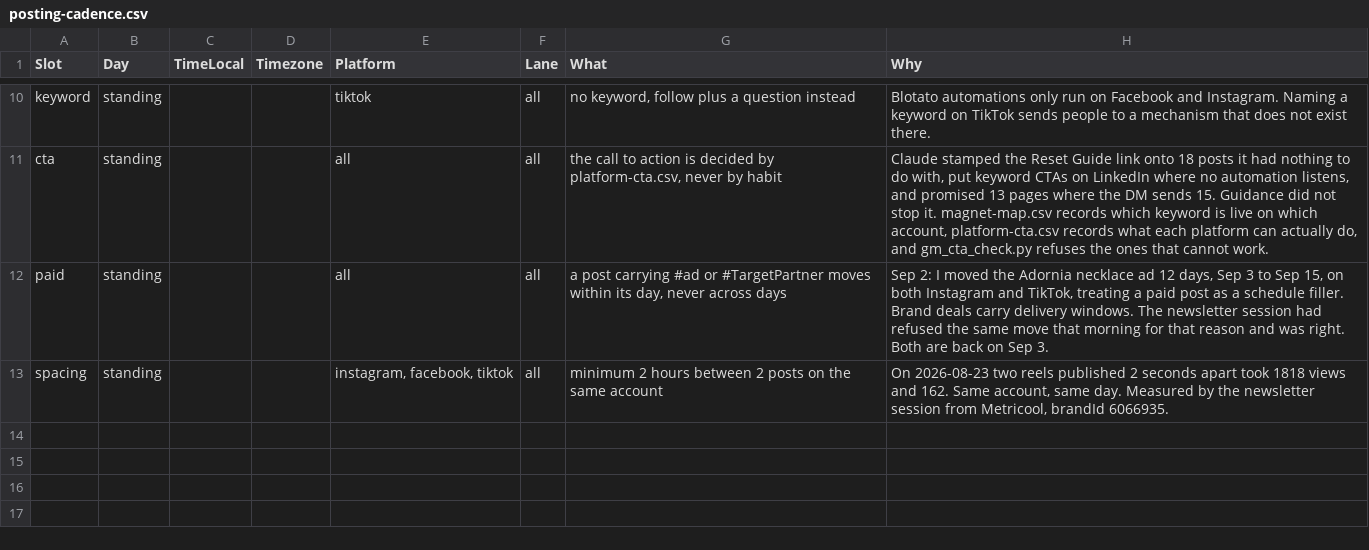
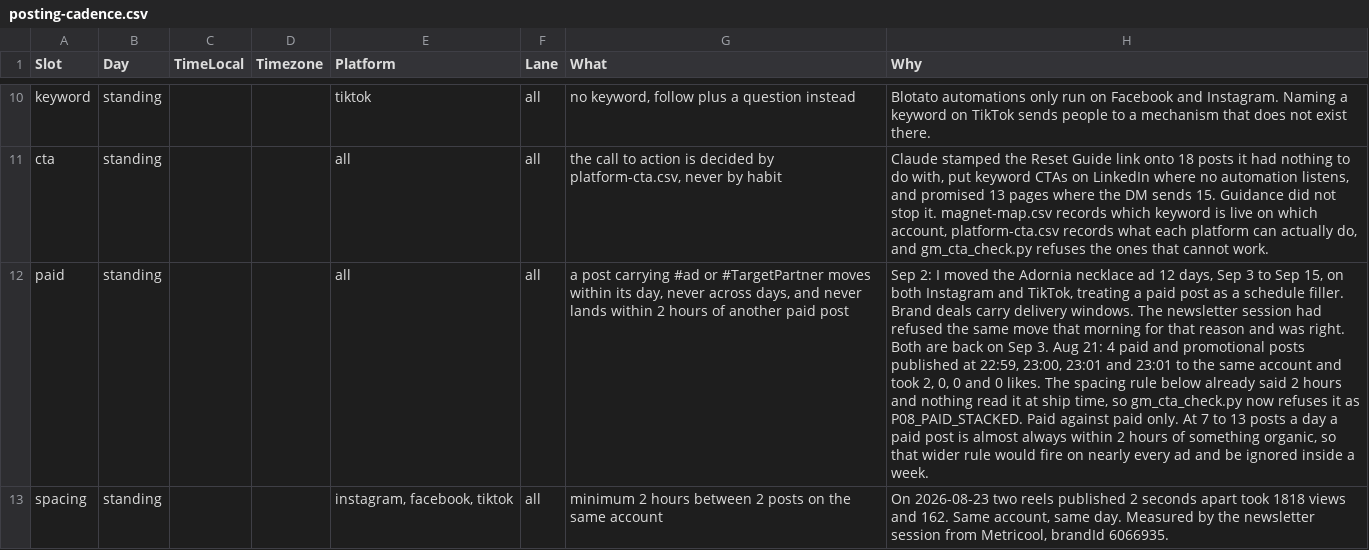
Before and after one commit to amandakersh85-sketch/GentleMuse, a CSV file: filing-system/data/posting-cadence.csv, drawn as a sheet; only a part is shown, gaps mark what is left out; the diff names each change by its address in the sheet, - before the commit and + after, or states it on an @@ line.

```diff
--- a/filing-system/data/posting-cadence.csv
+++ b/filing-system/data/posting-cadence.csv
-G12 (What): …never across days
+G12 (What): …never across days, and never lands within 2 hours of another paid post
-H12 (Why): …Sep 3.
+H12 (Why): …Sep 3. Aug 21: 4 paid and promotional posts published at 22:59, 23:00, 23:01 and 23:01 to the same account and took 2, 0, 0 and 0 likes. The spacing rule below already said 2 hours and nothing read it at ship time, so gm_cta_check.py now refuses it as P08_PAID_STACKED. Paid against paid only. At 7 to 13 posts a day a paid post is almost always within 2 hours of something organic, so that wider rule would fire on nearly every ad and be ignored inside a week.
```
Also changed, not shown: 5 other files.
